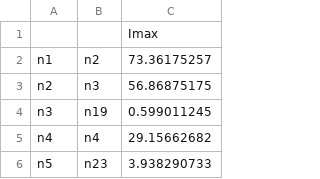
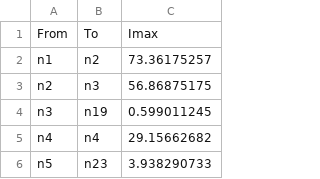
Before and after one commit to mkcyoung/power-trans-network, a CSV file: data/PowerSystem_csvs/maxLineCurrent.csv, drawn as a sheet; only a part is shown; removed rows and columns are numbered as before the commit, all else as after; the diff names each change by its address in the sheet, - before the commit and + after, or states it on an @@ line.

```diff
--- a/data/PowerSystem_csvs/maxLineCurrent.csv
+++ b/data/PowerSystem_csvs/maxLineCurrent.csv
-row 1:  |  | Imax
+row 1: From | To | Imax
```
Also changed, not shown: 1 other file.
